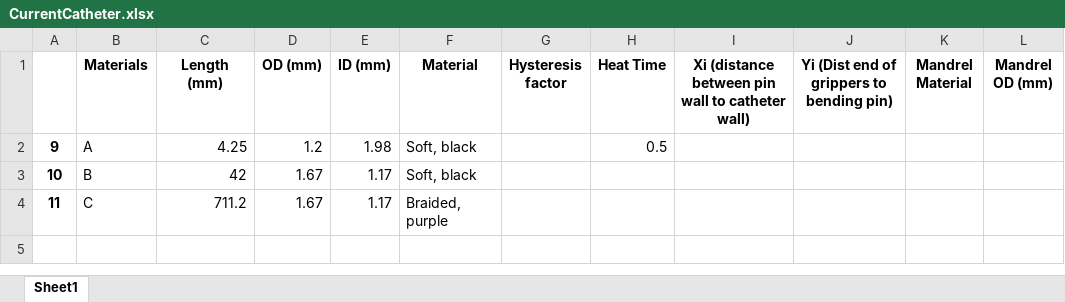
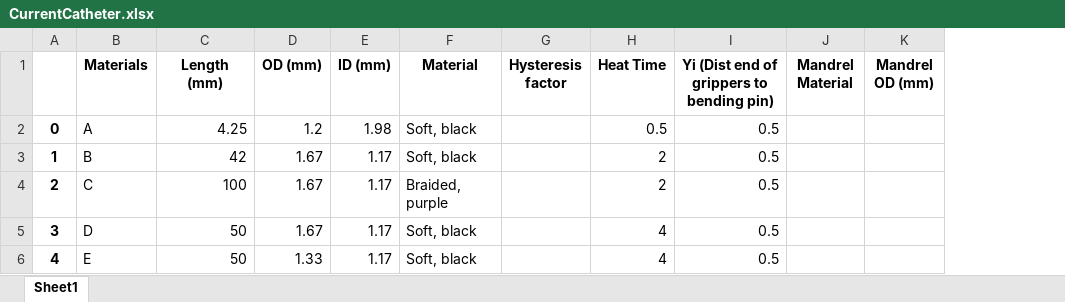
Before and after one commit to cumed/grip, an Excel workbook: CurrentCatheter.xlsx, sheet Sheet1, drawn as a sheet; values as stored, in another font and other column widths than the file's, no borders; removed rows and columns are numbered as before the commit, all else as after; the diff names each change by its address in the sheet, - before the commit and + after, or states it on an @@ line.

```diff
--- a/CurrentCatheter.xlsx (sheet Sheet1)
+++ b/CurrentCatheter.xlsx (sheet Sheet1)
-column A, rows 2-4: 9 | 10 | 11
+column A, rows 2-4: 0 | 1 | 2
-column I, row 1: Xi (distance between pin wall to catheter wall)
-I2:I4: (empty)
+I2:I4: 0.5
-H3:H4 (Heat Time): (empty)
+H3:H4 (Heat Time): 2
-C4 (Length (mm)): 711.2
+C4 (Length (mm)): 100
+row 5: 3 | D | 50 | 1.67 | 1.17 | Soft, black |  | 4 | 0.5
+row 6: 4 | E | 50 | 1.33 | 1.17 | Soft, black |  | 4 | 0.5
```
Also changed, not shown: Catheter properties.xlsx, 2 other files.
